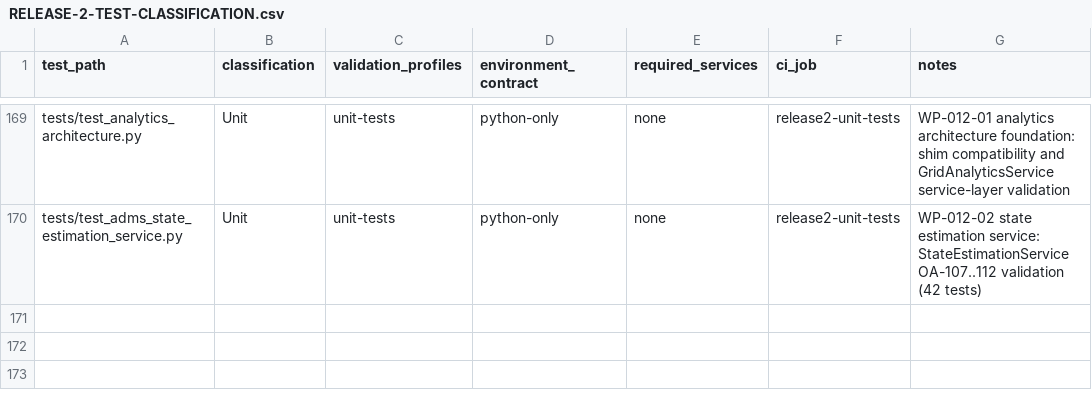
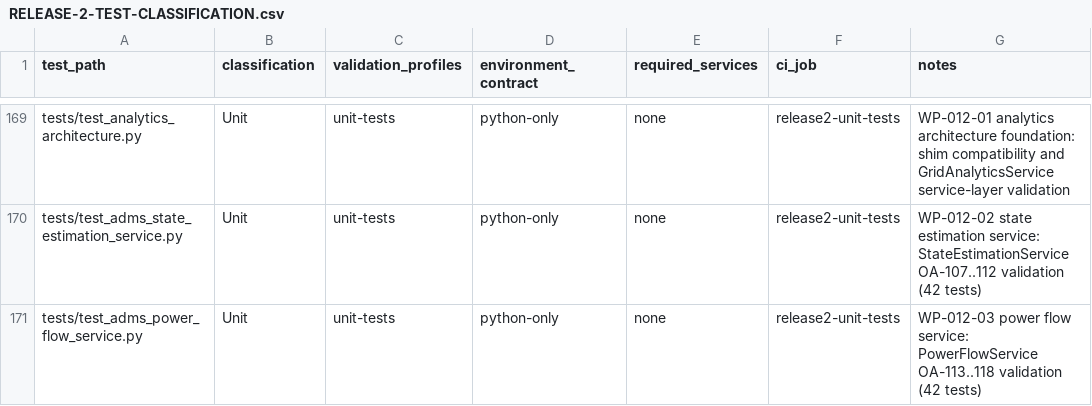
Before and after one commit to emmanoff-sys/diep-lab, a CSV file: engineering/governance/EECR/release-2/RELEASE-2-TEST-CLASSIFICATION.csv, drawn as a sheet; only a part is shown, gaps mark what is left out; the diff names each change by its address in the sheet, - before the commit and + after, or states it on an @@ line.

```diff
--- a/engineering/governance/EECR/release-2/RELEASE-2-TEST-CLASSIFICATION.csv
+++ b/engineering/governance/EECR/release-2/RELEASE-2-TEST-CLASSIFICATION.csv
+row 171: tests/test_adms_power_flow_service.py | Unit | unit-tests | python-only | none | release2-unit-tests | WP-012-03 power flow service: PowerFlowService OA-113..118 validation (42 tests)
```
Also changed, not shown: 5 other files.
